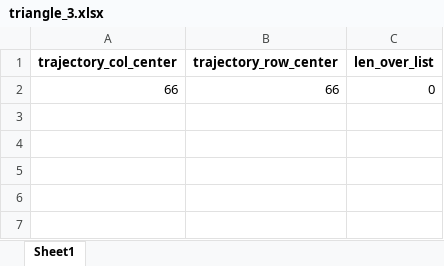
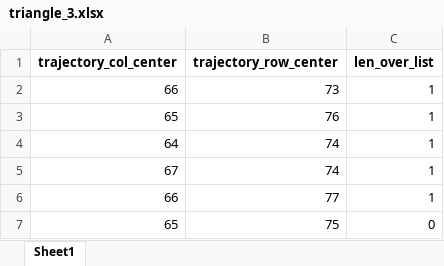
Before and after one commit to ryu1026/simlate_0317, an Excel workbook: triangle_3.xlsx, sheet Sheet1, drawn as a sheet; values as stored, in another font and other column widths than the file's, no borders; the diff names each change by its address in the sheet, - before the commit and + after, or states it on an @@ line.

```diff
--- a/triangle_3.xlsx (sheet Sheet1)
+++ b/triangle_3.xlsx (sheet Sheet1)
-B2 (trajectory_row_center): 66
+B2 (trajectory_row_center): 73
-C2 (len_over_list): 0
+C2 (len_over_list): 1
+row 3: 65 | 76 | 1
+row 4: 64 | 74 | 1
+row 5: 67 | 74 | 1
+row 6: 66 | 77 | 1
+row 7: 65 | 75 | 0
```
Also changed, not shown: random_walk_1.xlsx, random_walk_2.xlsx, 14 other files.
